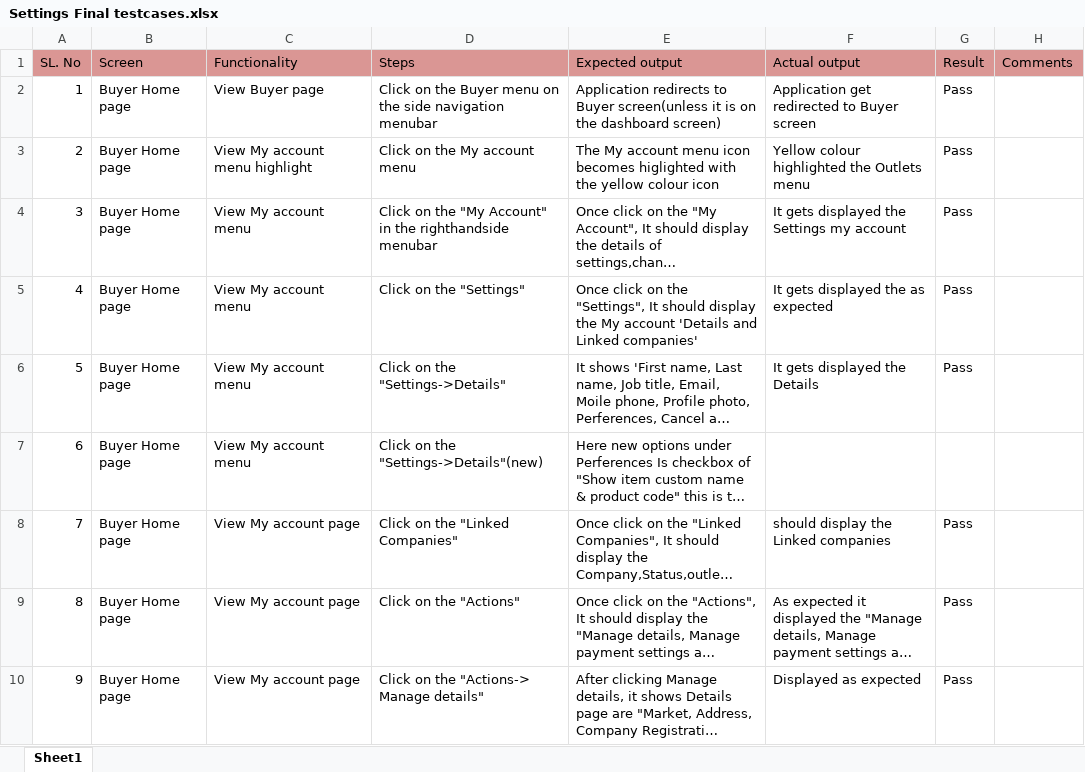
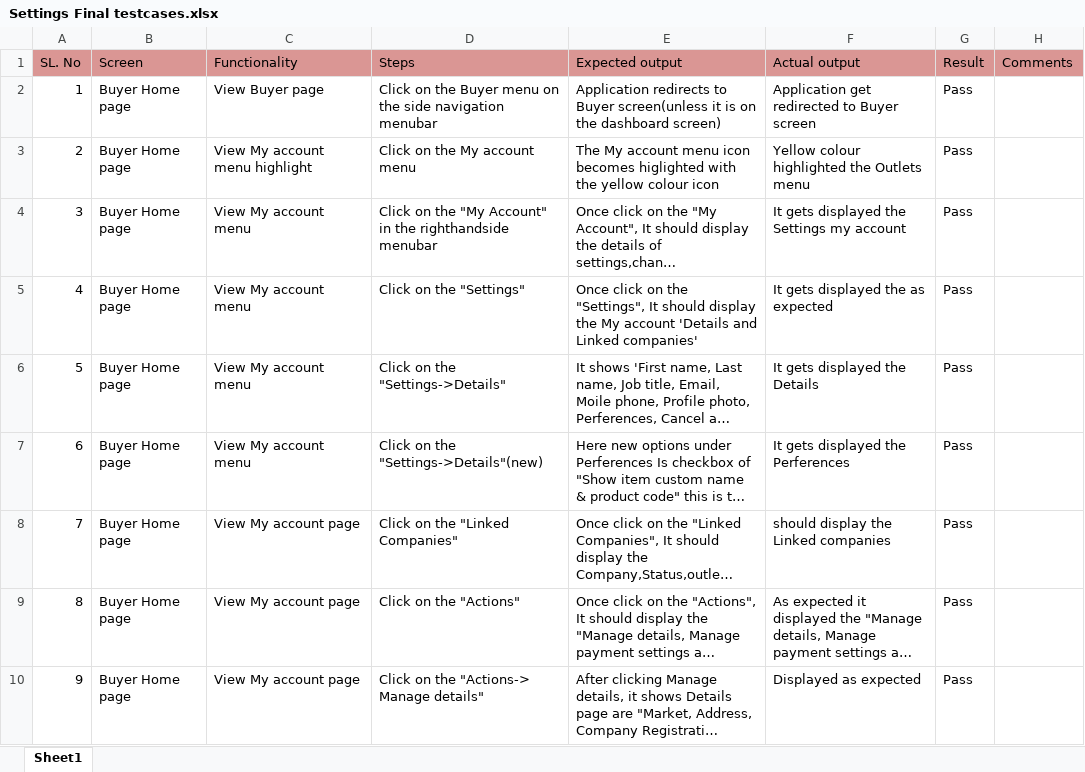
Before and after one commit to shwethazeemart/buyerautomation, an Excel workbook: Buyer hub/Settings/Manual testcases/Settings Final testcases.xlsx, sheet Sheet1, drawn as a sheet; only a part is shown; long unchanged cells end in …; values as stored, in another font and other column widths than the file's, no borders; the diff names each change by its address in the sheet, - before the commit and + after, or states it on an @@ line.

```diff
--- a/Buyer hub/Settings/Manual testcases/Settings Final testcases.xlsx (sheet Sheet1)
+++ b/Buyer hub/Settings/Manual testcases/Settings Final testcases.xlsx (sheet Sheet1)
-F7 (Actual output): (empty)
+F7 (Actual output): It gets displayed the Perferences
-G7 (Result): (empty)
+G7 (Result): Pass
```
Also changed, not shown: 3 other files.
